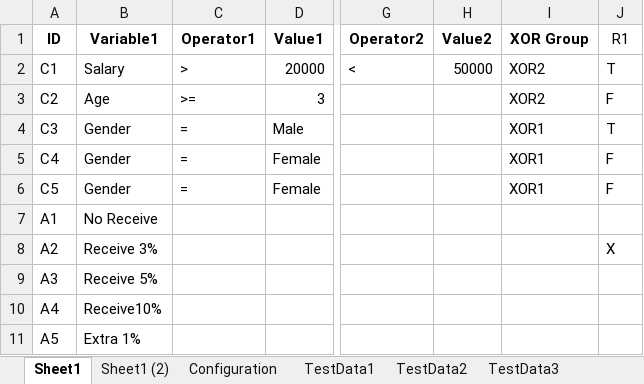
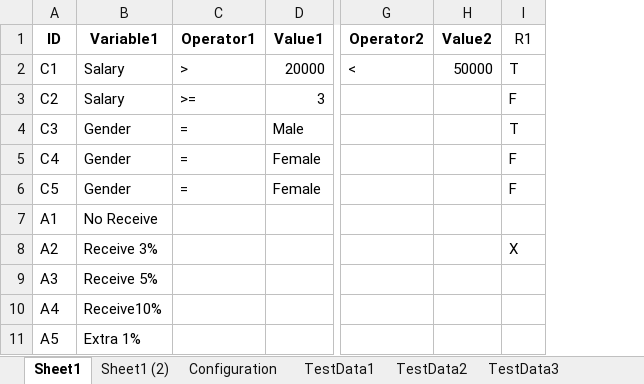
Before and after one commit to pool13433/tranforming-dt-to-pnml, an Excel workbook: inputs/TestData1.xlsx, sheet Sheet1, drawn as a sheet; only a part is shown, gaps mark what is left out; values as stored, in another font and other column widths than the file's, no borders; charts and pictures not drawn; the diff names each change by its address in the sheet, - before the commit and + after, or states it on an @@ line.

```diff
--- a/inputs/TestData1.xlsx (sheet Sheet1)
+++ b/inputs/TestData1.xlsx (sheet Sheet1)
-column I (XOR Group), rows 2-6: XOR2 | XOR2 | XOR1 | XOR1 | XOR1
-B3 (Variable1): Age
+B3 (Variable1): Salary
```
Also changed, not shown: charts or pictures, 8 other files.
